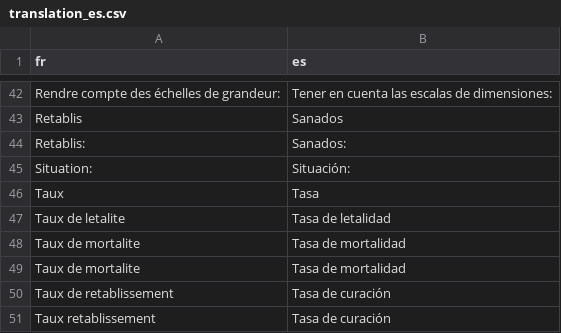
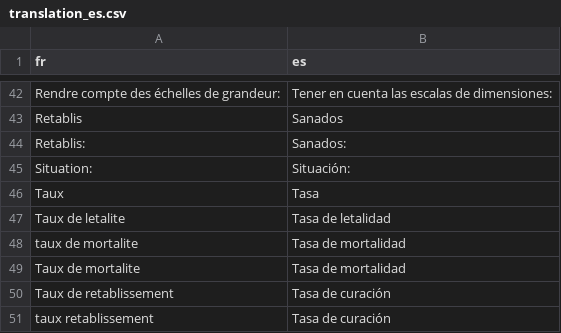
Before and after one commit to Lrakotoson/Covid-19, a CSV file: translation/translation_es.csv, drawn as a sheet; only a part is shown, gaps mark what is left out.

```diff
--- a/translation/translation_es.csv
+++ b/translation/translation_es.csv
@@ -47,5 +47,5 @@ Taux,Tasa
 Taux de letalite,Tasa de letalidad
-Taux de mortalite,Tasa de mortalidad
+taux de mortalite,Tasa de mortalidad
 Taux de mortalite,Tasa de mortalidad
 Taux de retablissement,Tasa de curación
-Taux retablissement,Tasa de curación
+taux retablissement,Tasa de curación
```
